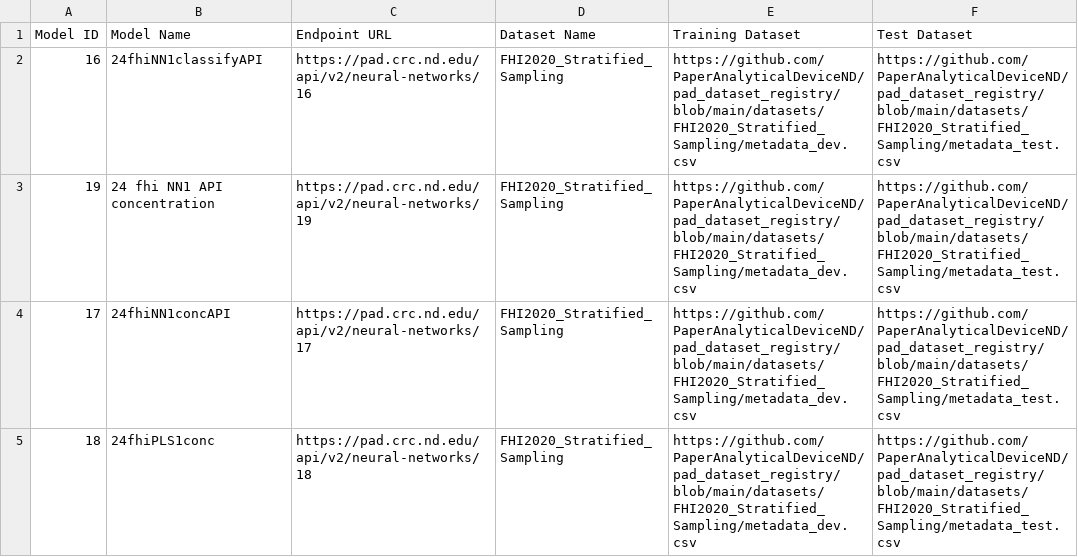
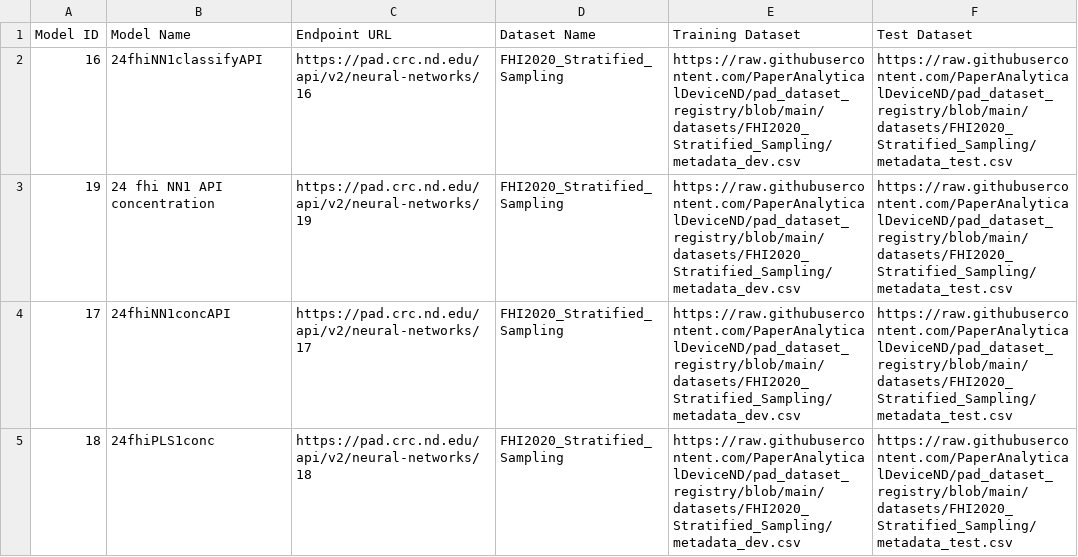
Before and after one commit to PaperAnalyticalDeviceND/pad-analytics, a CSV file: data/model_dataset_mapping.csv, drawn as a sheet.

Commit message:
update links on model_dataset_mapping

```diff
--- a/data/model_dataset_mapping.csv
+++ b/data/model_dataset_mapping.csv
@@ -1,5 +1,5 @@
 Model ID, Model Name,Endpoint URL,Dataset Name,Training Dataset,Test Dataset
-16,24fhiNN1classifyAPI,https://pad.crc.nd.edu/api/v2/neural-networks/16,FHI2020_Stratified_Sampling,https://github.com/PaperAnalyticalDeviceND/pad_dataset_registry/blob/main/datasets/FHI2020_Stratified_Sampling/metadata_dev.csv,https://github.com/PaperAnalyticalDeviceND/pad_dataset_registry/blob/main/datasets/FHI2020_Stratified_Sampling/metadata_test.csv
-19,24 fhi NN1 API concentration,https://pad.crc.nd.edu/api/v2/neural-networks/19,FHI2020_Stratified_Sampling,https://github.com/PaperAnalyticalDeviceND/pad_dataset_registry/blob/main/datasets/FHI2020_Stratified_Sampling/metadata_dev.csv,https://github.com/PaperAnalyticalDeviceND/pad_dataset_registry/blob/main/datasets/FHI2020_Stratified_Sampling/metadata_test.csv
-17,24fhiNN1concAPI,https://pad.crc.nd.edu/api/v2/neural-networks/17,FHI2020_Stratified_Sampling,https://github.com/PaperAnalyticalDeviceND/pad_dataset_registry/blob/main/datasets/FHI2020_Stratified_Sampling/metadata_dev.csv,https://github.com/PaperAnalyticalDeviceND/pad_dataset_registry/blob/main/datasets/FHI2020_Stratified_Sampling/metadata_test.csv
-18,24fhiPLS1conc,https://pad.crc.nd.edu/api/v2/neural-networks/18,FHI2020_Stratified_Sampling,https://github.com/PaperAnalyticalDeviceND/pad_dataset_registry/blob/main/datasets/FHI2020_Stratified_Sampling/metadata_dev.csv,https://github.com/PaperAnalyticalDeviceND/pad_dataset_registry/blob/main/datasets/FHI2020_Stratified_Sampling/metadata_test.csv
+16,24fhiNN1classifyAPI,https://pad.crc.nd.edu/api/v2/neural-networks/16,FHI2020_Stratified_Sampling,https://raw.githubusercontent.com/PaperAnalyticalDeviceND/pad_dataset_registry/blob/main/datasets/FHI2020_Stratified_Sampling/metadata_dev.csv,https://raw.githubusercontent.com/PaperAnalyticalDeviceND/pad_dataset_registry/blob/main/datasets/FHI2020_Stratified_Sampling/metadata_test.csv
+19,24 fhi NN1 API concentration,https://pad.crc.nd.edu/api/v2/neural-networks/19,FHI2020_Stratified_Sampling,https://raw.githubusercontent.com/PaperAnalyticalDeviceND/pad_dataset_registry/blob/main/datasets/FHI2020_Stratified_Sampling/metadata_dev.csv,https://raw.githubusercontent.com/PaperAnalyticalDeviceND/pad_dataset_registry/blob/main/datasets/FHI2020_Stratified_Sampling/metadata_test.csv
+17,24fhiNN1concAPI,https://pad.crc.nd.edu/api/v2/neural-networks/17,FHI2020_Stratified_Sampling,https://raw.githubusercontent.com/PaperAnalyticalDeviceND/pad_dataset_registry/blob/main/datasets/FHI2020_Stratified_Sampling/metadata_dev.csv,https://raw.githubusercontent.com/PaperAnalyticalDeviceND/pad_dataset_registry/blob/main/datasets/FHI2020_Stratified_Sampling/metadata_test.csv
+18,24fhiPLS1conc,https://pad.crc.nd.edu/api/v2/neural-networks/18,FHI2020_Stratified_Sampling,https://raw.githubusercontent.com/PaperAnalyticalDeviceND/pad_dataset_registry/blob/main/datasets/FHI2020_Stratified_Sampling/metadata_dev.csv,https://raw.githubusercontent.com/PaperAnalyticalDeviceND/pad_dataset_registry/blob/main/datasets/FHI2020_Stratified_Sampling/metadata_test.csv
```
